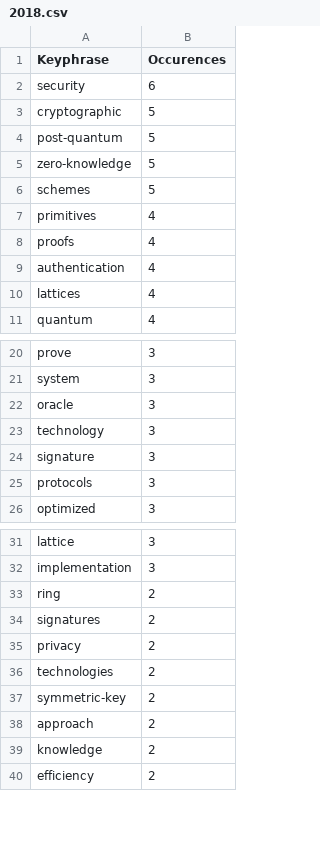
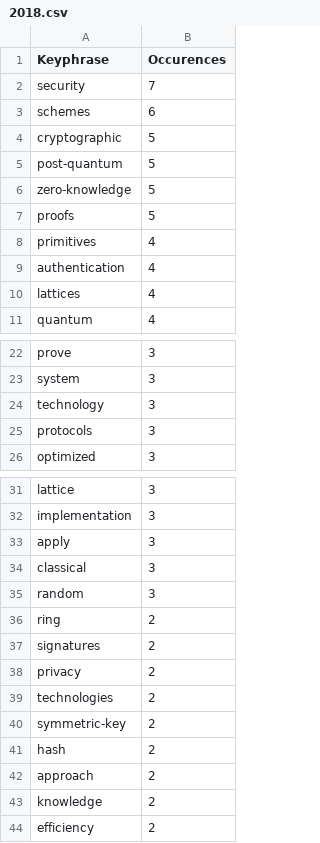
Before and after one commit to pws1453/pqc-paper-repo, a CSV file: paper-sorted/2018.csv, drawn as a sheet; only a part is shown, gaps mark what is left out; the diff covers the shown part only.

```diff
--- a/paper-sorted/2018.csv
+++ b/paper-sorted/2018.csv
@@ -1,3 +1,4 @@
 Keyphrase,Occurences
-security,6
+security,7
+schemes,6
 cryptographic,5
@@ -5,5 +6,4 @@ post-quantum,5
 zero-knowledge,5
-schemes,5
+proofs,5
 primitives,4
-proofs,4
 authentication,4
@@ -21,5 +23,3 @@ prove,3
 system,3
-oracle,3
 technology,3
-signature,3
 protocols,3
@@ -32,2 +32,5 @@ lattice,3
 implementation,3
+apply,3
+classical,3
+random,3
 ring,2
@@ -37,2 +40,3 @@ technologies,2
 symmetric-key,2
+hash,2
 approach,2
```
Also changed, not shown: 9 added rows and 3 removed rows elsewhere in this file, abstracts.csv, paper-sorted/2019.csv, 11 other files.
